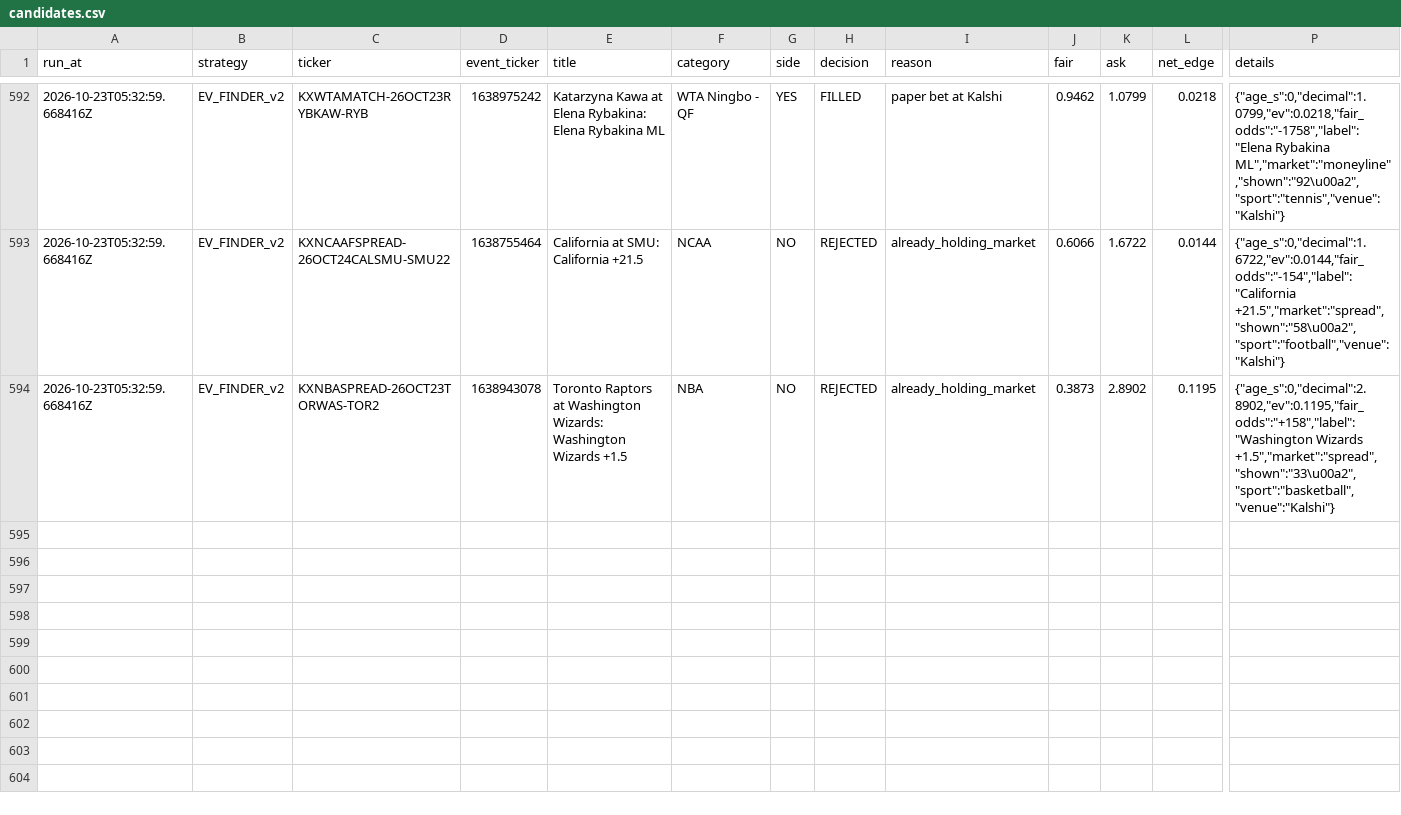
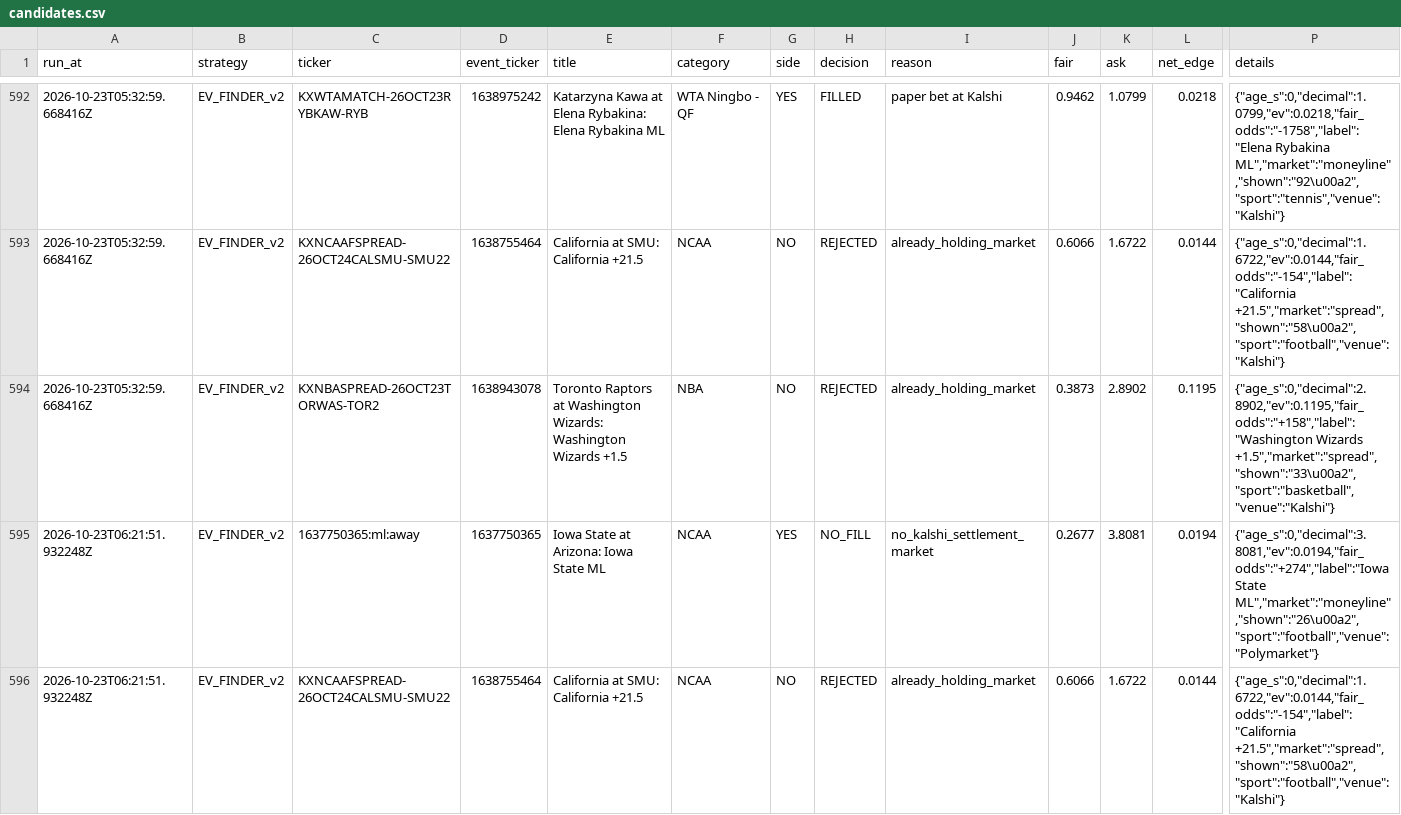
Before and after one commit to colebeasley10-glitch/pm-edge, a CSV file: research_lab/data/EV_FINDER_v2/candidates.csv, drawn as a sheet; only a part is shown, gaps mark what is left out; rows hold the shown columns only; the diff names each change by its address in the sheet, - before the commit and + after, or states it on an @@ line.

Commit message:
Research Lab round [skip ci]

```diff
--- a/research_lab/data/EV_FINDER_v2/candidates.csv
+++ b/research_lab/data/EV_FINDER_v2/candidates.csv
+row 595: 2026-10-23T06:21:51.932248Z | EV_FINDER_v2 | 1637750365:ml:away | 1637750365 | Iowa State at Arizona: Iowa State ML | NCAA | YES | NO_FILL | no_kalshi_settlement_market | 0.2677 | 3.8081 | 0.0194 | {"age_s":0,"decimal":3.8081,"ev":0.0194,"fair_odds":"+274","label":"Iowa State ML","market":"moneyline","shown":"26\u00a2","sport":"football","venue":"Polymarket"}
+row 596: 2026-10-23T06:21:51.932248Z | EV_FINDER_v2 | KXNCAAFSPREAD-26OCT24CALSMU-SMU22 | 1638755464 | California at SMU: California +21.5 | NCAA | NO | REJECTED | already_holding_market | 0.6066 | 1.6722 | 0.0144 | {"age_s":0,"decimal":1.6722,"ev":0.0144,"fair_odds":"-154","label":"California +21.5","market":"spread","shown":"58\u00a2","sport":"football","venue":"Kalshi"}
```
Also changed, not shown: research_lab/data/EV_FINDER_v1/positions.csv, research_lab/data/EV_FINDER_v2/positions.csv, 17 other files.
